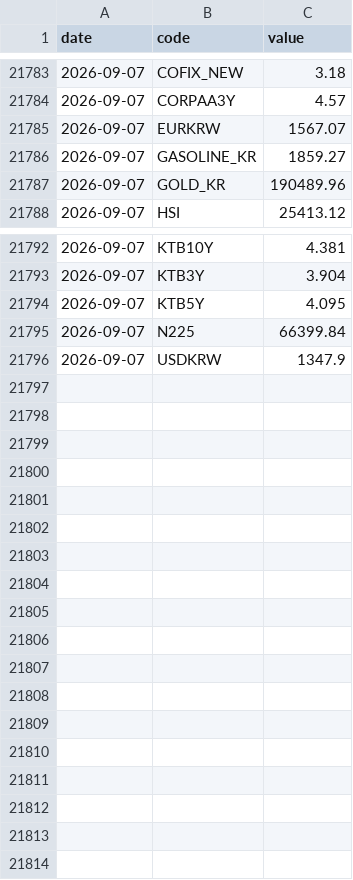
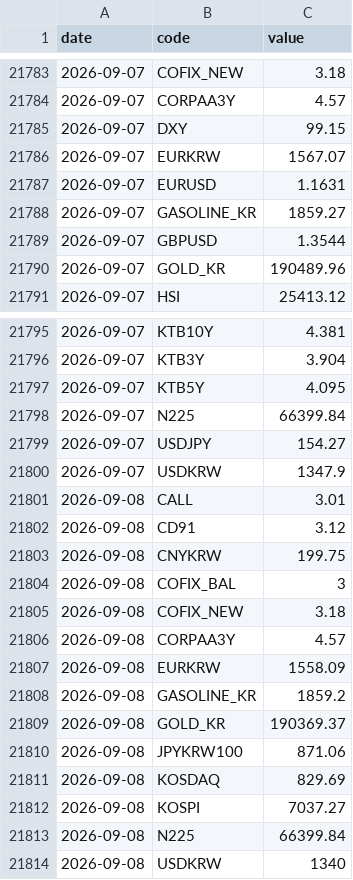
Before and after one commit to gpflatls-oss/invest-dashboard, a CSV file: history.csv, drawn as a sheet; only a part is shown, gaps mark what is left out.

```diff
--- a/history.csv
+++ b/history.csv
@@ -21784,4 +21784,7 @@ date,code,value
 2026-09-07,CORPAA3Y,4.57
+2026-09-07,DXY,99.15
 2026-09-07,EURKRW,1567.07
+2026-09-07,EURUSD,1.1631
 2026-09-07,GASOLINE_KR,1859.27
+2026-09-07,GBPUSD,1.3544
 2026-09-07,GOLD_KR,190489.96
@@ -21795,2 +21798,17 @@ date,code,value
 2026-09-07,N225,66399.84
+2026-09-07,USDJPY,154.27
 2026-09-07,USDKRW,1347.9
+2026-09-08,CALL,3.01
+2026-09-08,CD91,3.12
+2026-09-08,CNYKRW,199.75
+2026-09-08,COFIX_BAL,3
+2026-09-08,COFIX_NEW,3.18
+2026-09-08,CORPAA3Y,4.57
+2026-09-08,EURKRW,1558.09
+2026-09-08,GASOLINE_KR,1859.2
+2026-09-08,GOLD_KR,190369.37
+2026-09-08,JPYKRW100,871.06
+2026-09-08,KOSDAQ,829.69
+2026-09-08,KOSPI,7037.27
+2026-09-08,N225,66399.84
+2026-09-08,USDKRW,1340
```
Also changed, not shown: 1 other file.
